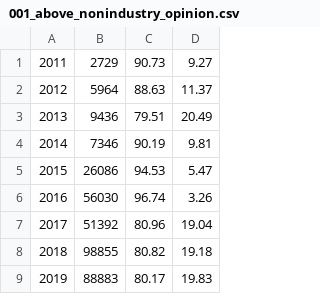
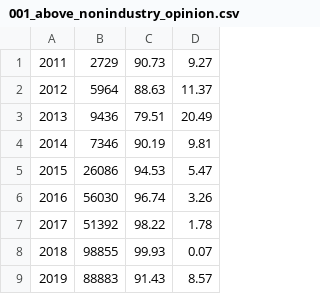
Before and after one commit to dandumitriu33/stack-overflow-survey-insights, a CSV file: results/001_above_nonindustry_opinion.csv, drawn as a sheet.

Commit message:
Fix above non-industry percentage to more relevant calculation

```diff
--- a/results/001_above_nonindustry_opinion.csv
+++ b/results/001_above_nonindustry_opinion.csv
@@ -6,4 +6,4 @@
 2016,56030,96.74,3.26
-2017,51392,80.96,19.04
-2018,98855,80.82,19.18
-2019,88883,80.17,19.83
+2017,51392,98.22,1.78
+2018,98855,99.93,0.07
+2019,88883,91.43,8.57
```
Also changed, not shown: 4 other files.
